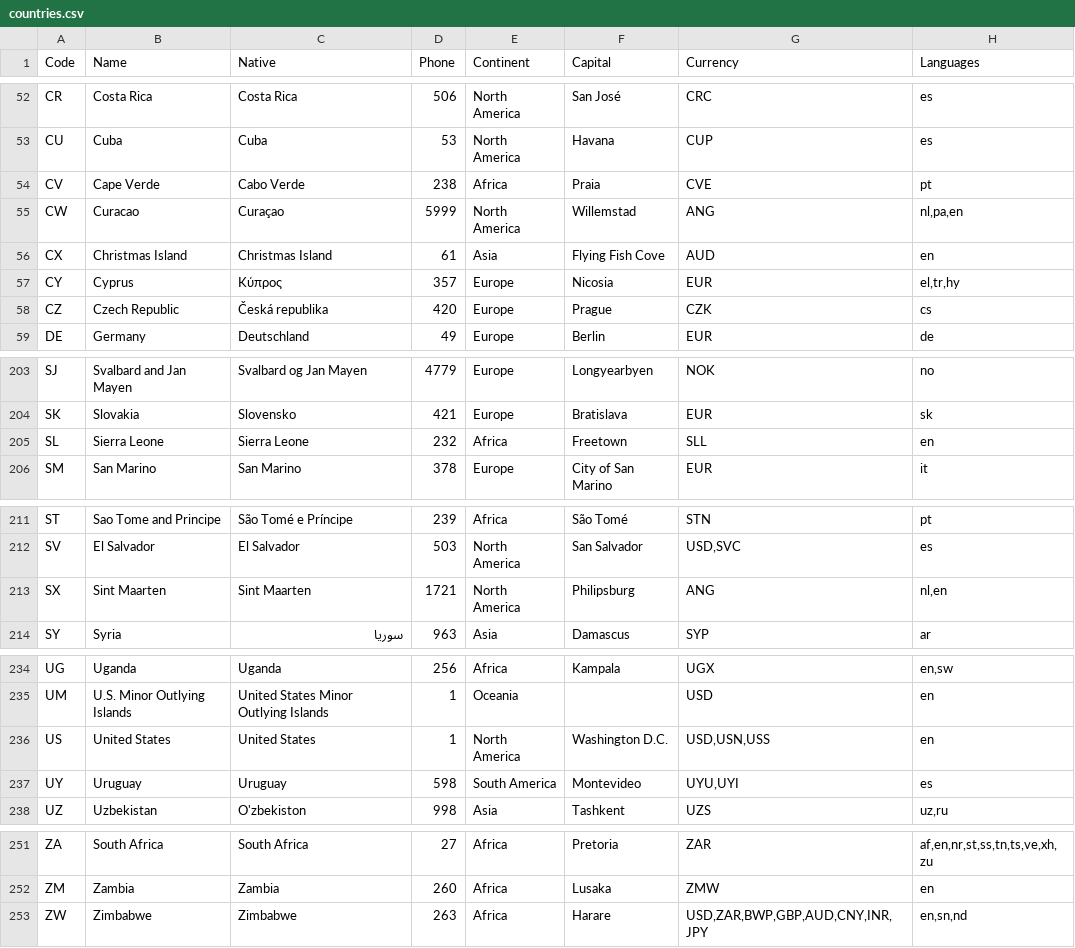
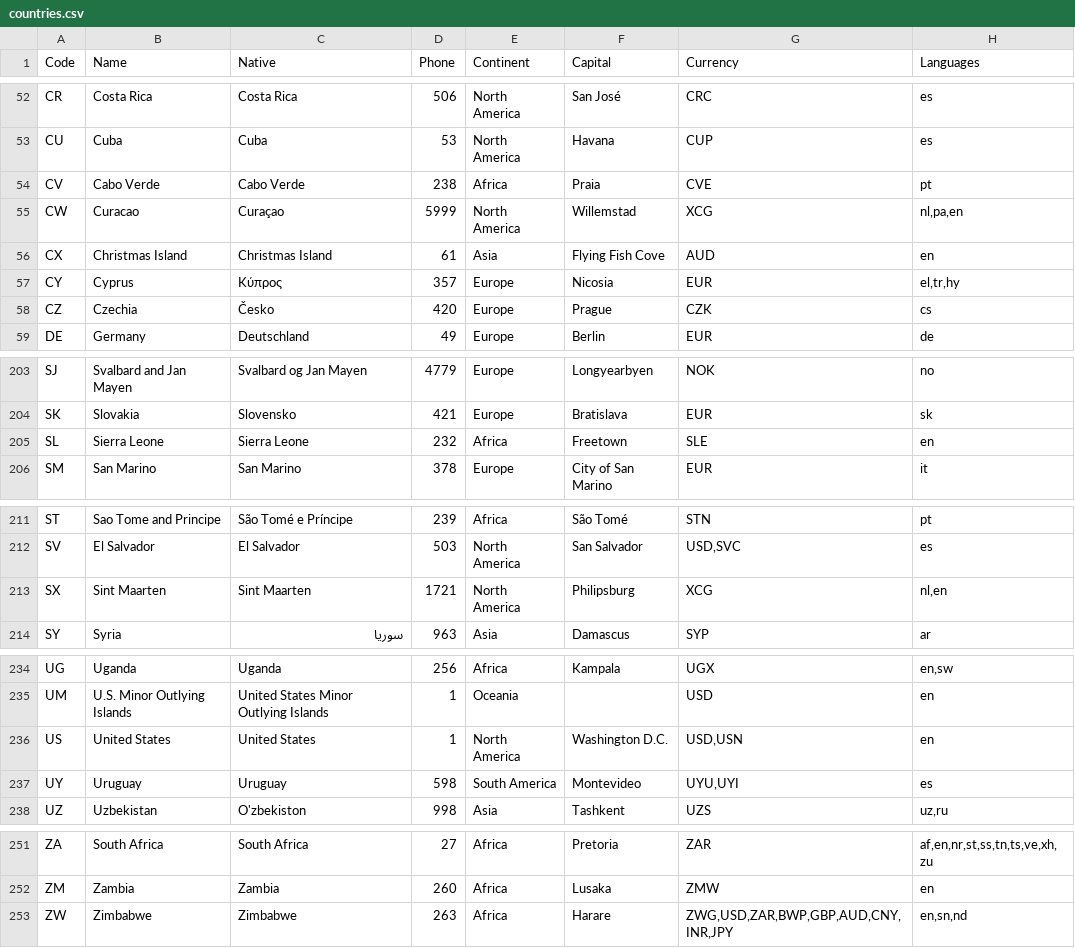
Before and after one commit to annexare/Countries, a CSV file: dist/countries.csv, drawn as a sheet; only a part is shown, gaps mark what is left out.

```diff
--- a/dist/countries.csv
+++ b/dist/countries.csv
@@ -53,7 +53,7 @@
 "CU","Cuba","Cuba","53","North America","Havana","CUP","es"
-"CV","Cape Verde","Cabo Verde","238","Africa","Praia","CVE","pt"
-"CW","Curacao","Curaçao","5999","North America","Willemstad","ANG","nl,pa,en"
+"CV","Cabo Verde","Cabo Verde","238","Africa","Praia","CVE","pt"
+"CW","Curacao","Curaçao","5999","North America","Willemstad","XCG","nl,pa,en"
 "CX","Christmas Island","Christmas Island","61","Asia","Flying Fish Cove","AUD","en"
 "CY","Cyprus","Κύπρος","357","Europe","Nicosia","EUR","el,tr,hy"
-"CZ","Czech Republic","Česká republika","420","Europe","Prague","CZK","cs"
+"CZ","Czechia","Česko","420","Europe","Prague","CZK","cs"
 "DE","Germany","Deutschland","49","Europe","Berlin","EUR","de"
@@ -204,3 +204,3 @@
 "SK","Slovakia","Slovensko","421","Europe","Bratislava","EUR","sk"
-"SL","Sierra Leone","Sierra Leone","232","Africa","Freetown","SLL","en"
+"SL","Sierra Leone","Sierra Leone","232","Africa","Freetown","SLE","en"
 "SM","San Marino","San Marino","378","Europe","City of San Marino","EUR","it"
@@ -212,3 +212,3 @@
 "SV","El Salvador","El Salvador","503","North America","San Salvador","USD,SVC","es"
-"SX","Sint Maarten","Sint Maarten","1721","North America","Philipsburg","ANG","nl,en"
+"SX","Sint Maarten","Sint Maarten","1721","North America","Philipsburg","XCG","nl,en"
 "SY","Syria","سوريا","963","Asia","Damascus","SYP","ar"
@@ -235,3 +235,3 @@
 "UM","U.S. Minor Outlying Islands","United States Minor Outlying Islands","1","Oceania","","USD","en"
-"US","United States","United States","1","North America","Washington D.C.","USD,USN,USS","en"
+"US","United States","United States","1","North America","Washington D.C.","USD,USN","en"
 "UY","Uruguay","Uruguay","598","South America","Montevideo","UYU,UYI","es"
@@ -252,2 +252,2 @@
 "ZM","Zambia","Zambia","260","Africa","Lusaka","ZMW","en"
-"ZW","Zimbabwe","Zimbabwe","263","Africa","Harare","USD,ZAR,BWP,GBP,AUD,CNY,INR,JPY","en,sn,nd"
+"ZW","Zimbabwe","Zimbabwe","263","Africa","Harare","ZWG,USD,ZAR,BWP,GBP,AUD,CNY,INR,JPY","en,sn,nd"
```
Also changed, not shown: 18 other files.
